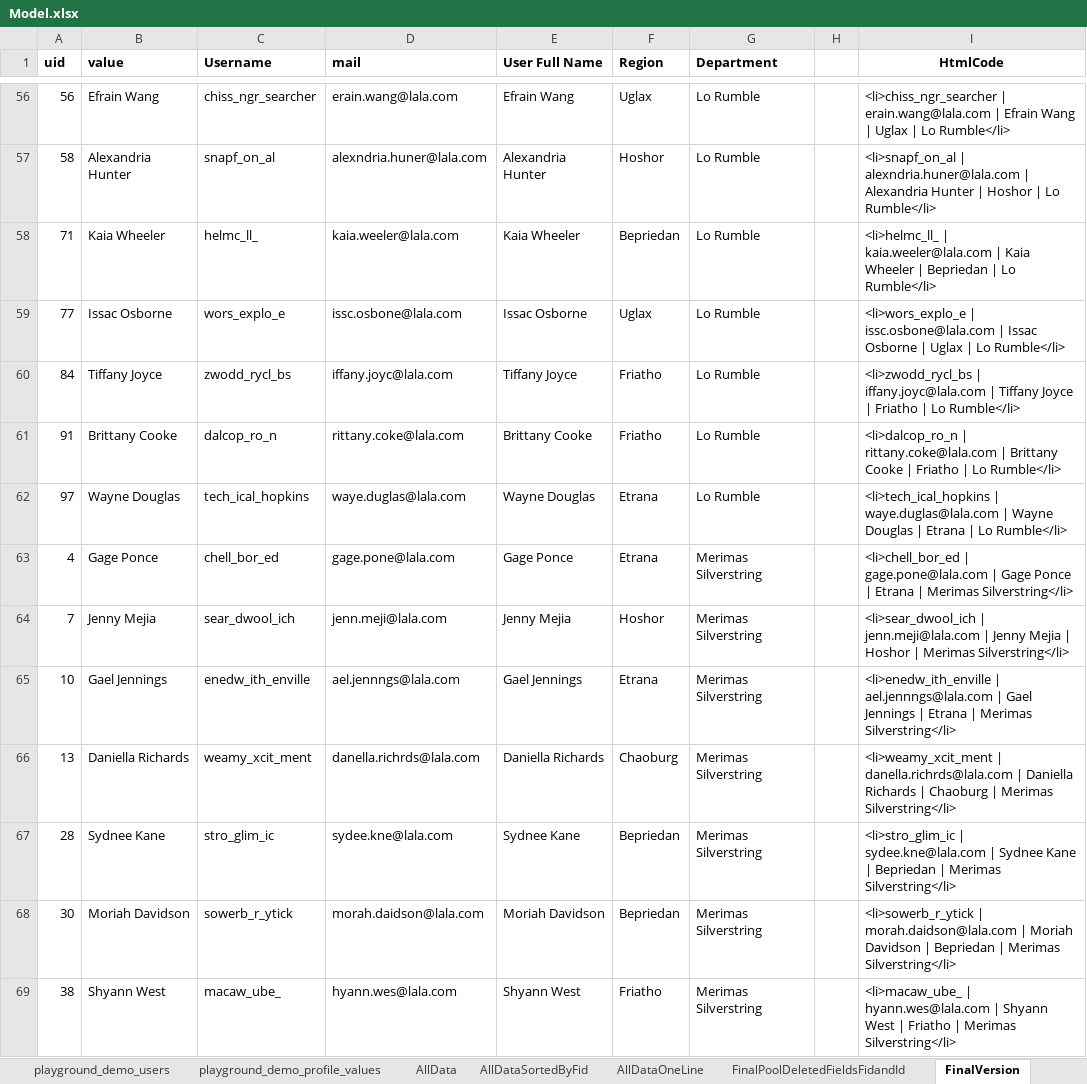
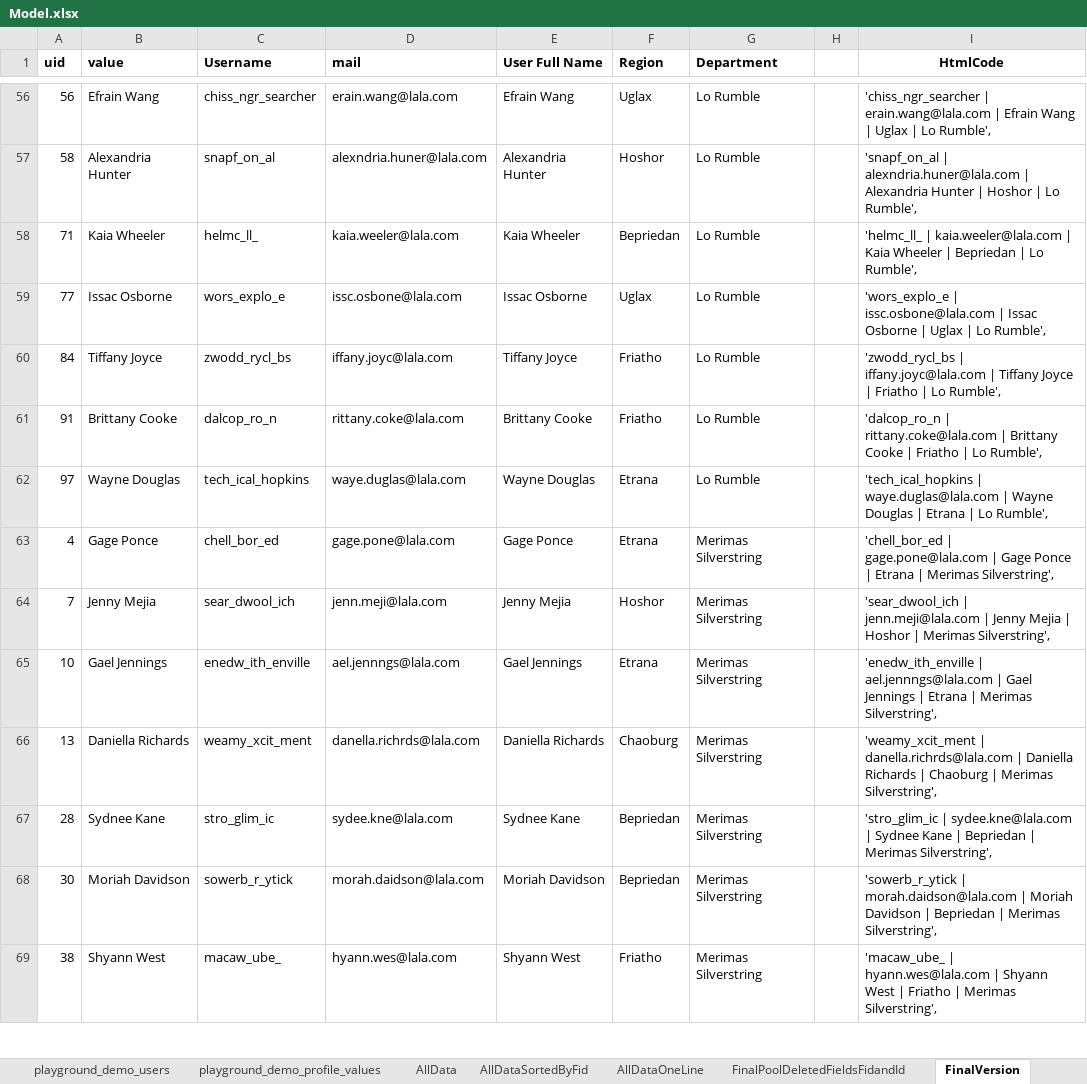
Before and after one commit to fiveminutes001/livesearch, an Excel workbook: Excel/Model.xlsx, sheet FinalVersion, drawn as a sheet; only a part is shown, gaps mark what is left out; values as stored, in another font and other column widths than the file's, no borders; the diff covers the shown part only; the diff names each change by its address in the sheet, - before the commit and + after, or states it on an @@ line.

```diff
--- a/Excel/Model.xlsx (sheet FinalVersion)
+++ b/Excel/Model.xlsx (sheet FinalVersion)
-I56 (HtmlCode): <li>chiss_ngr_searcher | erain.wang@lala.com | Efrain Wang | Uglax | Lo Rumble</li>
+I56 (HtmlCode): 'chiss_ngr_searcher | erain.wang@lala.com | Efrain Wang | Uglax | Lo Rumble',
-I57 (HtmlCode): <li>snapf_on_al | alexndria.huner@lala.com | Alexandria Hunter | Hoshor | Lo Rumble</li>
+I57 (HtmlCode): 'snapf_on_al | alexndria.huner@lala.com | Alexandria Hunter | Hoshor | Lo Rumble',
-I58 (HtmlCode): <li>helmc_ll_ | kaia.weeler@lala.com | Kaia Wheeler | Bepriedan | Lo Rumble</li>
+I58 (HtmlCode): 'helmc_ll_ | kaia.weeler@lala.com | Kaia Wheeler | Bepriedan | Lo Rumble',
-I59 (HtmlCode): <li>wors_explo_e | issc.osbone@lala.com | Issac Osborne | Uglax | Lo Rumble</li>
+I59 (HtmlCode): 'wors_explo_e | issc.osbone@lala.com | Issac Osborne | Uglax | Lo Rumble',
-I60 (HtmlCode): <li>zwodd_rycl_bs | iffany.joyc@lala.com | Tiffany Joyce | Friatho | Lo Rumble</li>
+I60 (HtmlCode): 'zwodd_rycl_bs | iffany.joyc@lala.com | Tiffany Joyce | Friatho | Lo Rumble',
-I61 (HtmlCode): <li>dalcop_ro_n | rittany.coke@lala.com | Brittany Cooke | Friatho | Lo Rumble</li>
+I61 (HtmlCode): 'dalcop_ro_n | rittany.coke@lala.com | Brittany Cooke | Friatho | Lo Rumble',
-I62 (HtmlCode): <li>tech_ical_hopkins | waye.duglas@lala.com | Wayne Douglas | Etrana | Lo Rumble</li>
+I62 (HtmlCode): 'tech_ical_hopkins | waye.duglas@lala.com | Wayne Douglas | Etrana | Lo Rumble',
-I63 (HtmlCode): <li>chell_bor_ed | gage.pone@lala.com | Gage Ponce | Etrana | Merimas Silverstring</li>
+I63 (HtmlCode): 'chell_bor_ed | gage.pone@lala.com | Gage Ponce | Etrana | Merimas Silverstring',
-I64 (HtmlCode): <li>sear_dwool_ich | jenn.meji@lala.com | Jenny Mejia | Hoshor | Merimas Silverstring</li>
+I64 (HtmlCode): 'sear_dwool_ich | jenn.meji@lala.com | Jenny Mejia | Hoshor | Merimas Silverstring',
-I65 (HtmlCode): <li>enedw_ith_enville | ael.jennngs@lala.com | Gael Jennings | Etrana | Merimas Silverstring</li>
+I65 (HtmlCode): 'enedw_ith_enville | ael.jennngs@lala.com | Gael Jennings | Etrana | Merimas Silverstring',
-I66 (HtmlCode): <li>weamy_xcit_ment | danella.richrds@lala.com | Daniella Richards | Chaoburg | Merimas Silverstring</li>
+I66 (HtmlCode): 'weamy_xcit_ment | danella.richrds@lala.com | Daniella Richards | Chaoburg | Merimas Silverstring',
-I67 (HtmlCode): <li>stro_glim_ic | sydee.kne@lala.com | Sydnee Kane | Bepriedan | Merimas Silverstring</li>
+I67 (HtmlCode): 'stro_glim_ic | sydee.kne@lala.com | Sydnee Kane | Bepriedan | Merimas Silverstring',
-I68 (HtmlCode): <li>sowerb_r_ytick | morah.daidson@lala.com | Moriah Davidson | Bepriedan | Merimas Silverstring</li>
+I68 (HtmlCode): 'sowerb_r_ytick | morah.daidson@lala.com | Moriah Davidson | Bepriedan | Merimas Silverstring',
-I69 (HtmlCode): <li>macaw_ube_ | hyann.wes@lala.com | Shyann West | Friatho | Merimas Silverstring</li>
+I69 (HtmlCode): 'macaw_ube_ | hyann.wes@lala.com | Shyann West | Friatho | Merimas Silverstring',
```
Also changed, not shown: 86 edited cells elsewhere in this sheet, 1 other file.
